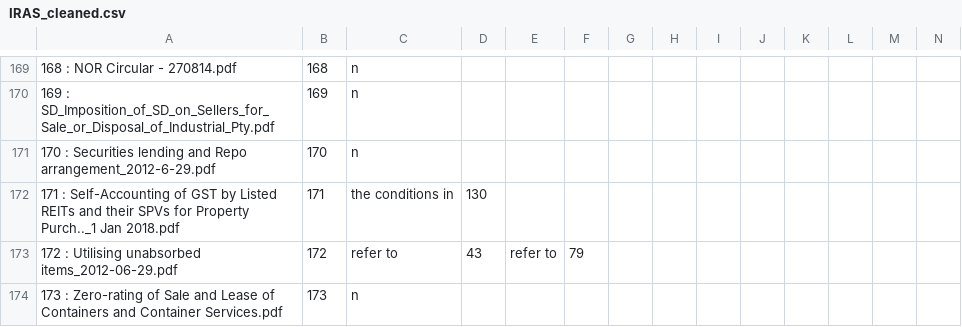
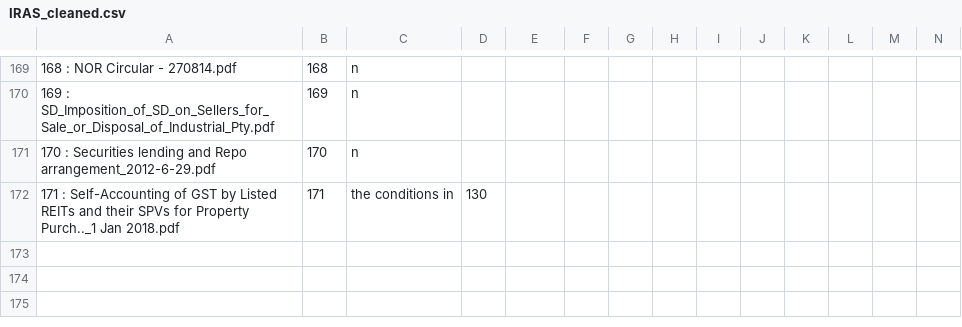
Before and after one commit to rodneyyty/glh-ocr, a CSV file: data/IRAS_cleaned.csv, drawn as a sheet; only a part is shown, gaps mark what is left out; rows hold the shown columns only; the diff names each change by its address in the sheet, - before the commit and + after, or states it on an @@ line.

```diff
--- a/data/IRAS_cleaned.csv
+++ b/data/IRAS_cleaned.csv
-row 173: 172 : Utilising unabsorbed items_2012-06-29.pdf | 172 | refer to | 43 | refer to | 79
-row 174: 173 : Zero-rating of Sale and Lease of Containers and Container Services.pdf | 173 | n
```
Also changed, not shown: 10 other files.
